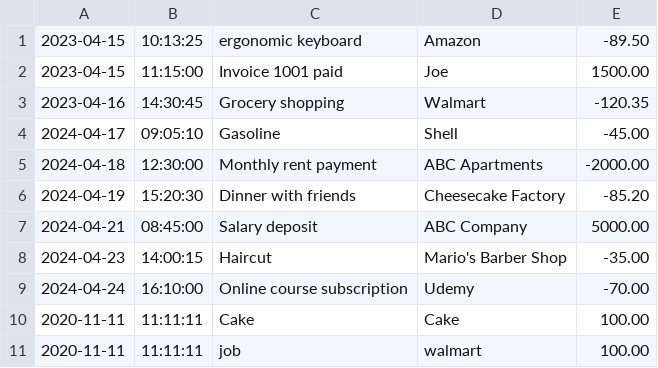
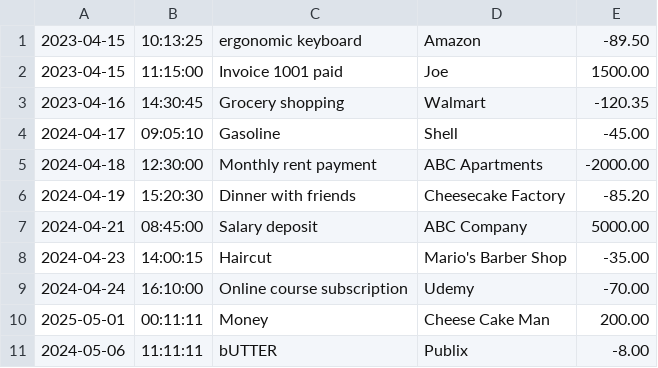
Before and after one commit to Durante101/FinancialTracker, a CSV file: transactions.csv, drawn as a sheet.

```diff
--- a/transactions.csv
+++ b/transactions.csv
@@ -9,3 +9,3 @@
 2024-04-24|16:10:00|Online course subscription|Udemy|-70.00
-2020-11-11|11:11:11|Cake|Cake|100.00
-2020-11-11|11:11:11|job|walmart|100.00
+2025-05-01|00:11:11|Money|Cheese Cake Man|200.00
+2024-05-06|11:11:11|bUTTER|Publix|-8.00
```
Also changed, not shown: 1 other file.
